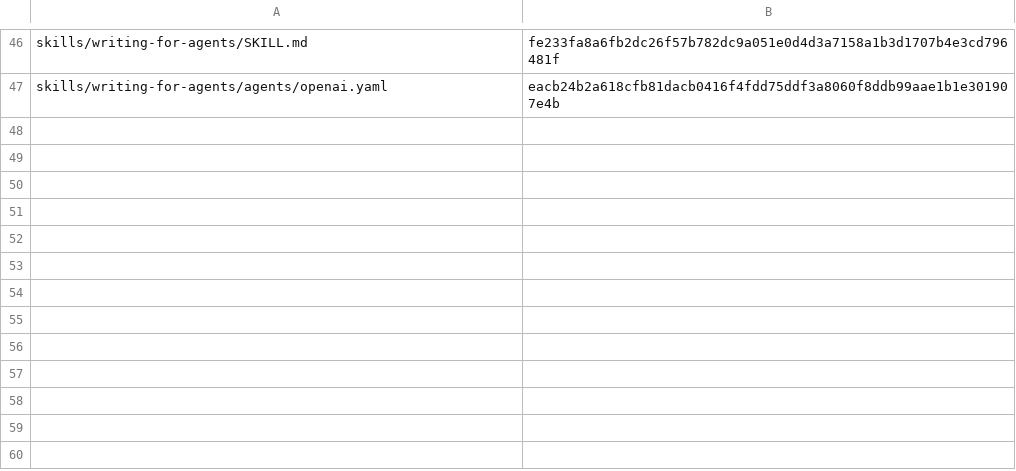
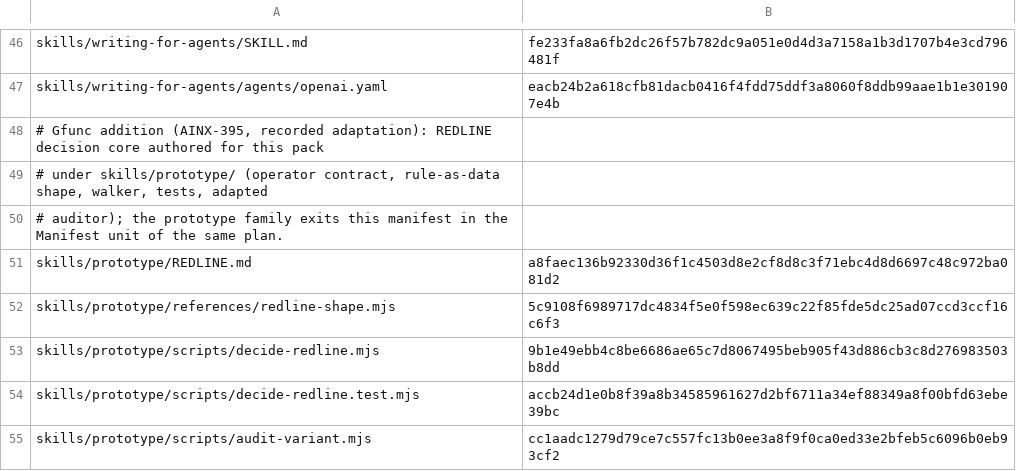
Before and after one commit to gfunc/skills, a TSV file: references/frozen-skills.tsv, drawn as a sheet; only a part is shown, gaps mark what is left out; the diff names each change by its address in the sheet, - before the commit and + after, or states it on an @@ line.

Commit message:
AINX-395 Redline: band predicate, decision core, adapted auditor

```diff
--- a/references/frozen-skills.tsv
+++ b/references/frozen-skills.tsv
+row 48: # Gfunc addition (AINX-395, recorded adaptation): REDLINE decision core authored for this pack
+row 49: # under skills/prototype/ (operator contract, rule-as-data shape, walker, tests, adapted
+row 50: # auditor); the prototype family exits this manifest in the Manifest unit of the same plan.
+row 51: skills/prototype/REDLINE.md | a8faec136b92330d36f1c4503d8e2cf8d8c3f71ebc4d8d6697c48c972ba081d2
+row 52: skills/prototype/references/redline-shape.mjs | 5c9108f6989717dc4834f5e0f598ec639c22f85fde5dc25ad07ccd3ccf16c6f3
+row 53: skills/prototype/scripts/decide-redline.mjs | 9b1e49ebb4c8be6686ae65c7d8067495beb905f43d886cb3c8d276983503b8dd
+row 54: skills/prototype/scripts/decide-redline.test.mjs | accb24d1e0b8f39a8b34585961627d2bf6711a34ef88349a8f00bfd63ebe39bc
+row 55: skills/prototype/scripts/audit-variant.mjs | cc1aadc1279d79ce7c557fc13b0ee3a8f9f0ca0ed33e2bfeb5c6096b0eb93cf2
```
Also changed, not shown: 5 other files.
